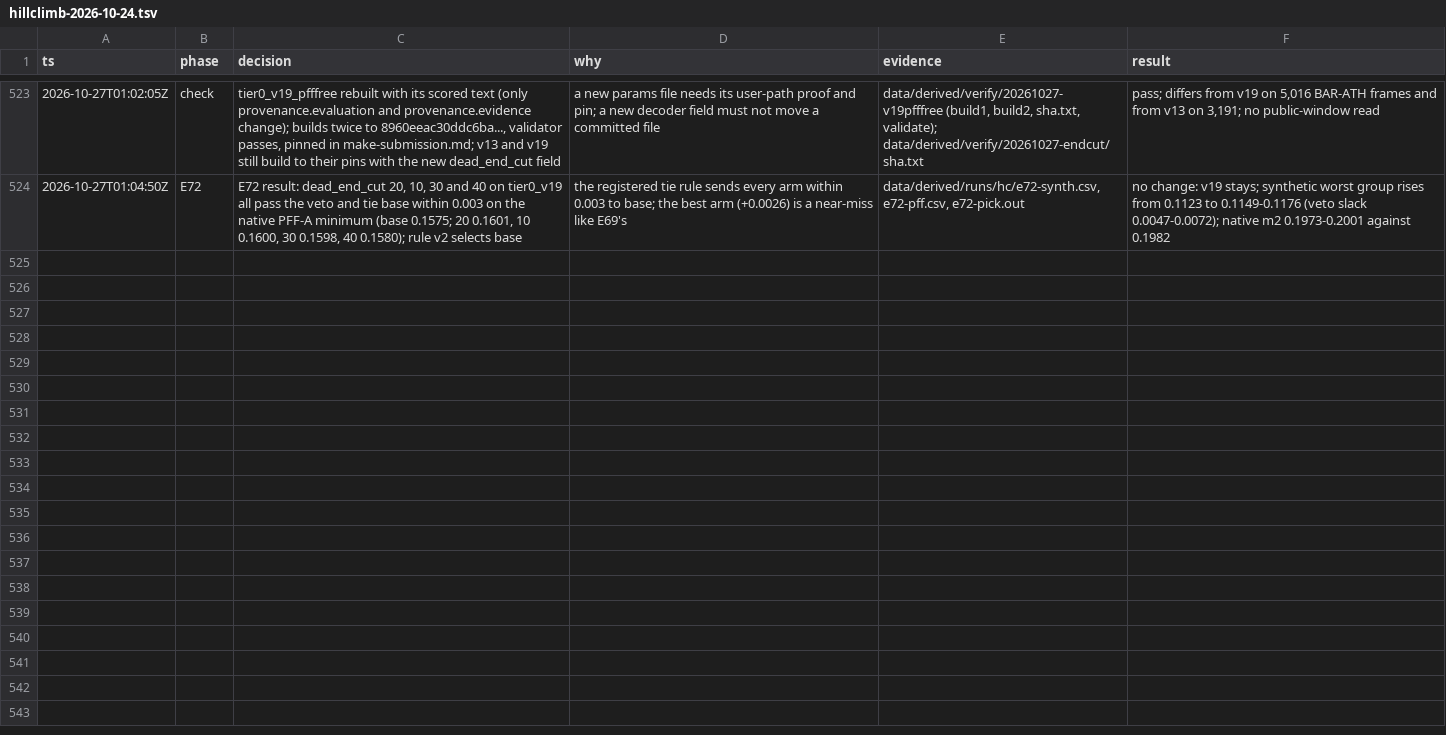
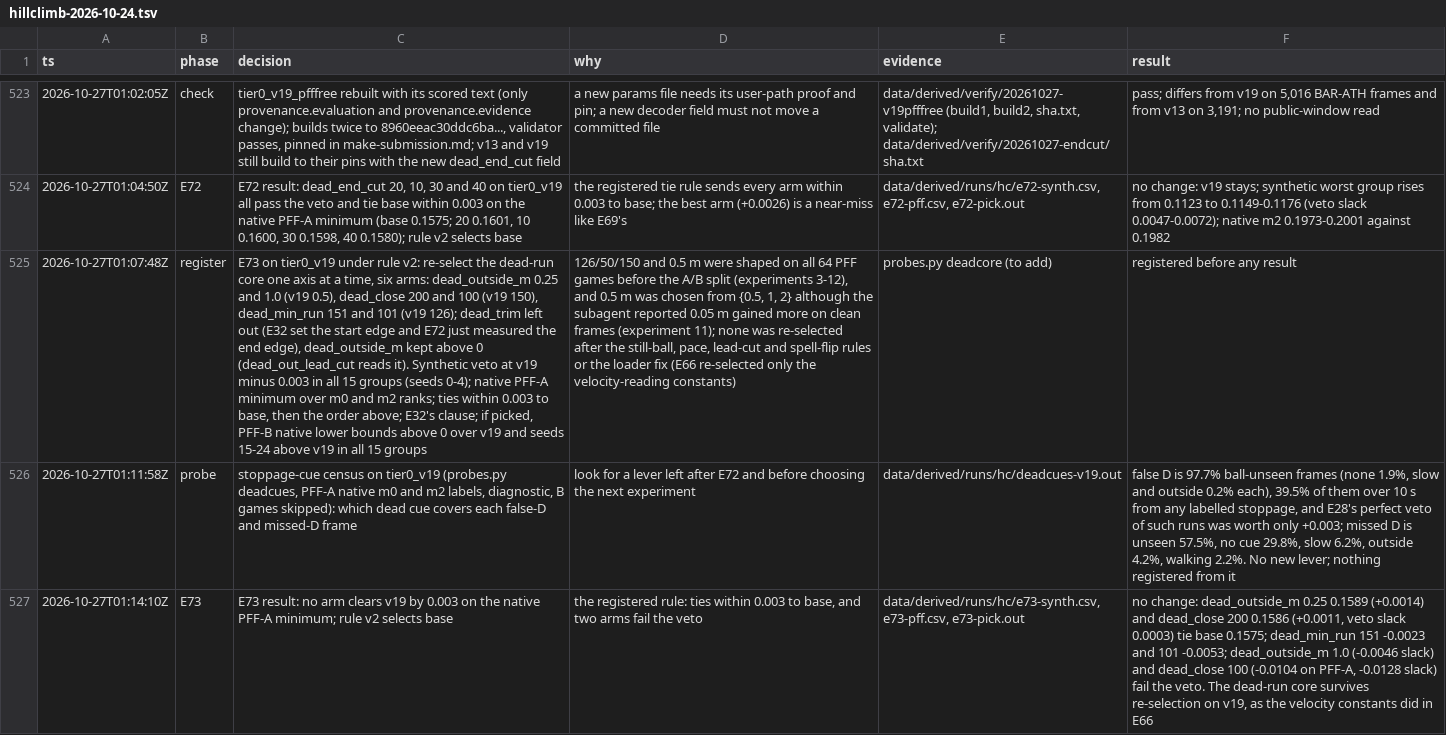
Before and after one commit to shishirmehto/more-than-a-hack-2027, a TSV file: .audit/hillclimb-2026-10-24.tsv, drawn as a sheet; only a part is shown, gaps mark what is left out; the diff names each change by its address in the sheet, - before the commit and + after, or states it on an @@ line.

Commit message:
Record E73: v19's dead-run core survives re-selection
E73 moved dead_outside_m, dead_close and dead_min_run one step either
side on v19, one axis at a time. None had been re-selected since the
dead rule was first built. The best arms, dead_outside_m 0.25 (+0.0014)
and dead_close 200 (+0.0011), tie v19 on the native PFF-A minimum. The
rest lose or fail the synthetic veto, so rule v2 keeps v19.

The report notes that E69's and E72's near-misses continue the pattern
of experiment 33, and that any change to the tie band is the user's call
before the next experiment, not after a result.

```diff
--- a/.audit/hillclimb-2026-10-24.tsv
+++ b/.audit/hillclimb-2026-10-24.tsv
+row 525: 2026-10-27T01:07:48Z | register | E73 on tier0_v19 under rule v2: re-select the dead-run core one axis at a time, six arms: dead_outside_m 0.25 and 1.0 (v19 0.5), dead_close 200 and 100 (v19 150), dead_min_run 151 and 101 (v19 126); dead_trim left out (E32 set the start edge and E72 just measured the end edge), dead_outside_m kept above 0 (dead_out_lead_cut reads it). Synthetic veto at v19 minus 0.003 in all 15 groups (seeds 0-4); native PFF-A minimum over m0 and m2 ranks; ties within 0.003 to base, then the order above; E32's clause; if picked, PFF-B native lower bounds above 0 over v19 and seeds 15-24 above v19 in all 15 groups | 126/50/150 and 0.5 m were shaped on all 64 PFF games before the A/B split (experiments 3-12), and 0.5 m was chosen from {0.5, 1, 2} although the subagent reported 0.05 m gained more on clean frames (experiment 11); none was re-selected after the still-ball, pace, lead-cut and spell-flip rules or the loader fix (E66 re-selected only the velocity-reading constants) | probes.py deadcore (to add) | registered before any result
+row 526: 2026-10-27T01:11:58Z | probe | stoppage-cue census on tier0_v19 (probes.py deadcues, PFF-A native m0 and m2 labels, diagnostic, B games skipped): which dead cue covers each false-D and missed-D frame | look for a lever left after E72 and before choosing the next experiment | data/derived/runs/hc/deadcues-v19.out | false D is 97.7% ball-unseen frames (none 1.9%, slow and outside 0.2% each), 39.5% of them over 10 s from any labelled stoppage, and E28's perfect veto of such runs was worth only +0.003; missed D is unseen 57.5%, no cue 29.8%, slow 6.2%, outside 4.2%, walking 2.2%. No new lever; nothing registered from it
+row 527: 2026-10-27T01:14:10Z | E73 | E73 result: no arm clears v19 by 0.003 on the native PFF-A minimum; rule v2 selects base | the registered rule: ties within 0.003 to base, and two arms fail the veto | data/derived/runs/hc/e73-synth.csv, e73-pff.csv, e73-pick.out | no change: dead_outside_m 0.25 0.1589 (+0.0014) and dead_close 200 0.1586 (+0.0011, veto slack 0.0003) tie base 0.1575; dead_min_run 151 -0.0023 and 101 -0.0053; dead_outside_m 1.0 (-0.0046 slack) and dead_close 100 (-0.0104 on PFF-A, -0.0128 slack) fail the veto. The dead-run core survives re-selection on v19, as the velocity constants did in E66
```
Also changed, not shown: 2 other files.
